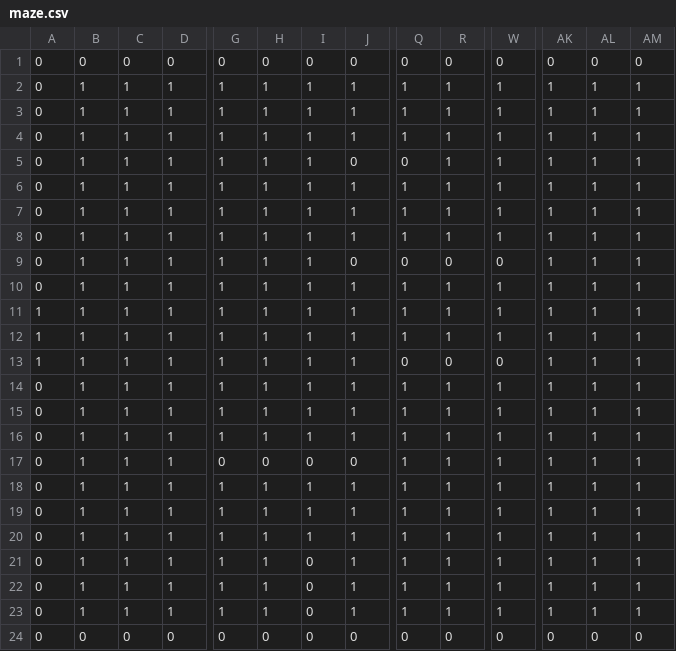
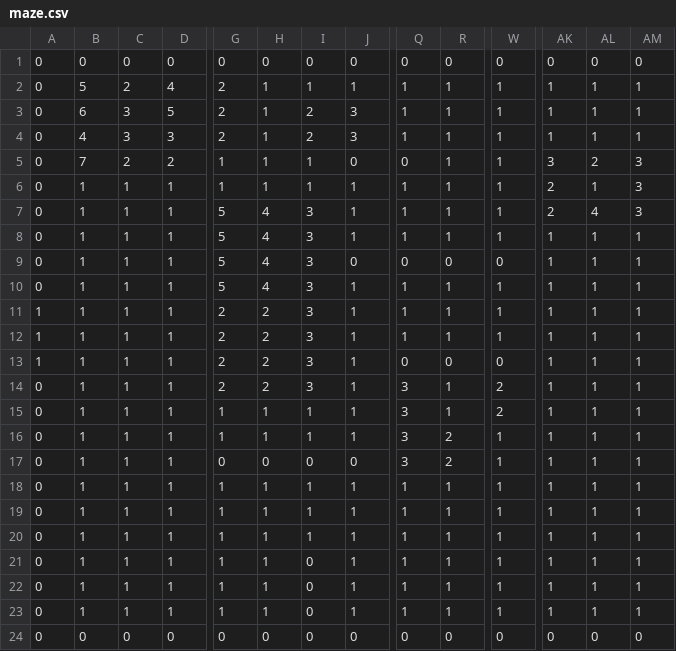
Before and after one commit to MarcRamis/IA_AA3_Pathfinding, a CSV file: res/maze.csv, drawn as a sheet; only a part is shown, gaps mark what is left out; the diff covers the shown part only; the diff names each change by its address in the sheet, - before the commit and + after, or states it on an @@ line.

```diff
--- a/res/maze.csv
+++ b/res/maze.csv
-B2: 1
+B2: 5
-C2: 1
+C2: 2
-D2: 1
+D2: 4
-G2:G4: 1
+G2:G4: 2
-B3: 1
+B3: 6
-C3:C4: 1
+C3:C4: 3
-D3: 1
+D3: 5
-I3:I4: 1
+I3:I4: 2
-J3:J4: 1
+J3:J4: 3
-B4: 1
+B4: 4
-D4: 1
+D4: 3
-B5: 1
+B5: 7
-C5: 1
+C5: 2
-D5: 1
+D5: 2
-AK5: 1
+AK5: 3
-AL5: 1
+AL5: 2
-AM5:AM7: 1
+AM5:AM7: 3
-AK6:AK7: 1
+AK6:AK7: 2
-G7:G10: 1
+G7:G10: 5
-H7:H10: 1
+H7:H10: 4
-I7:I14: 1
+I7:I14: 3
-AL7: 1
+AL7: 4
-G11:G14: 1
+G11:G14: 2
-H11:H14: 1
+H11:H14: 2
-Q14:Q17: 1
+Q14:Q17: 3
-W14:W15: 1
+W14:W15: 2
-R16:R17: 1
+R16:R17: 2
```
Also changed, not shown: 3 edited cells elsewhere in this file, 23 other files.
